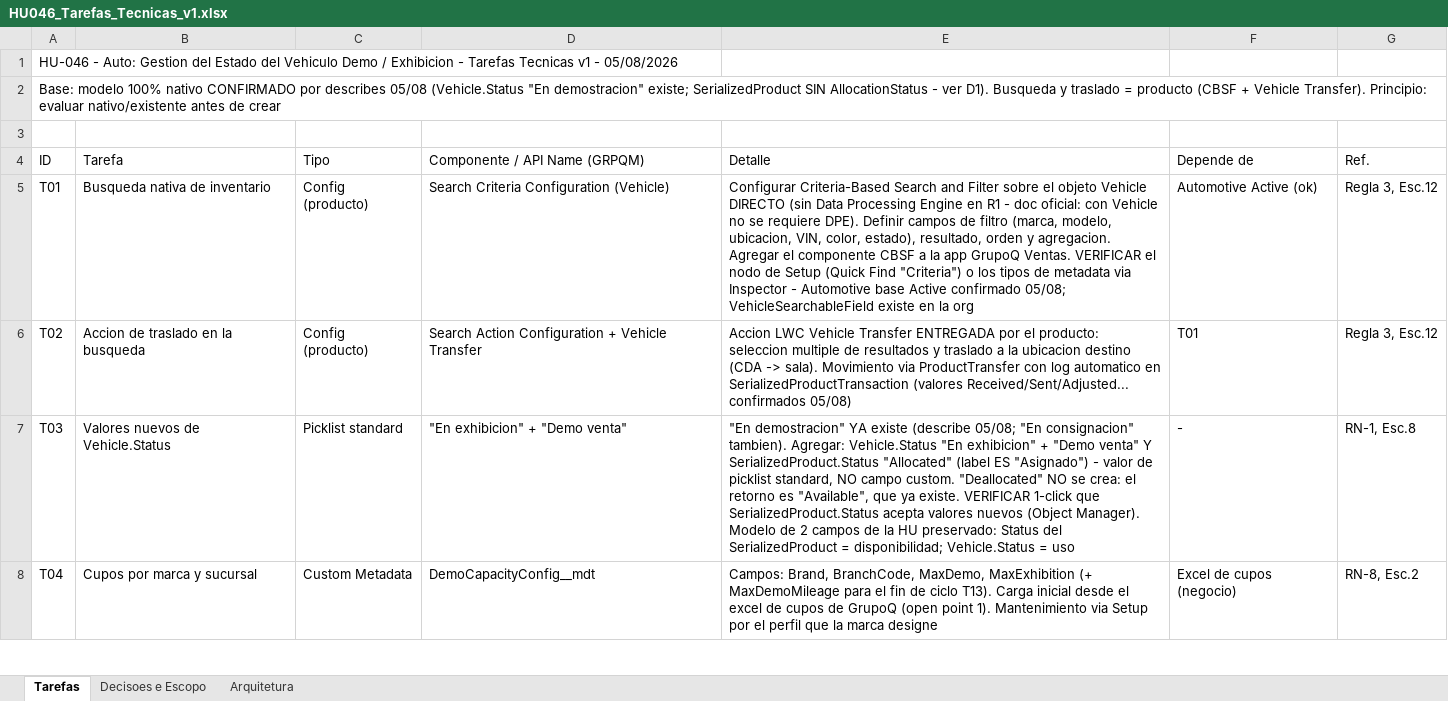
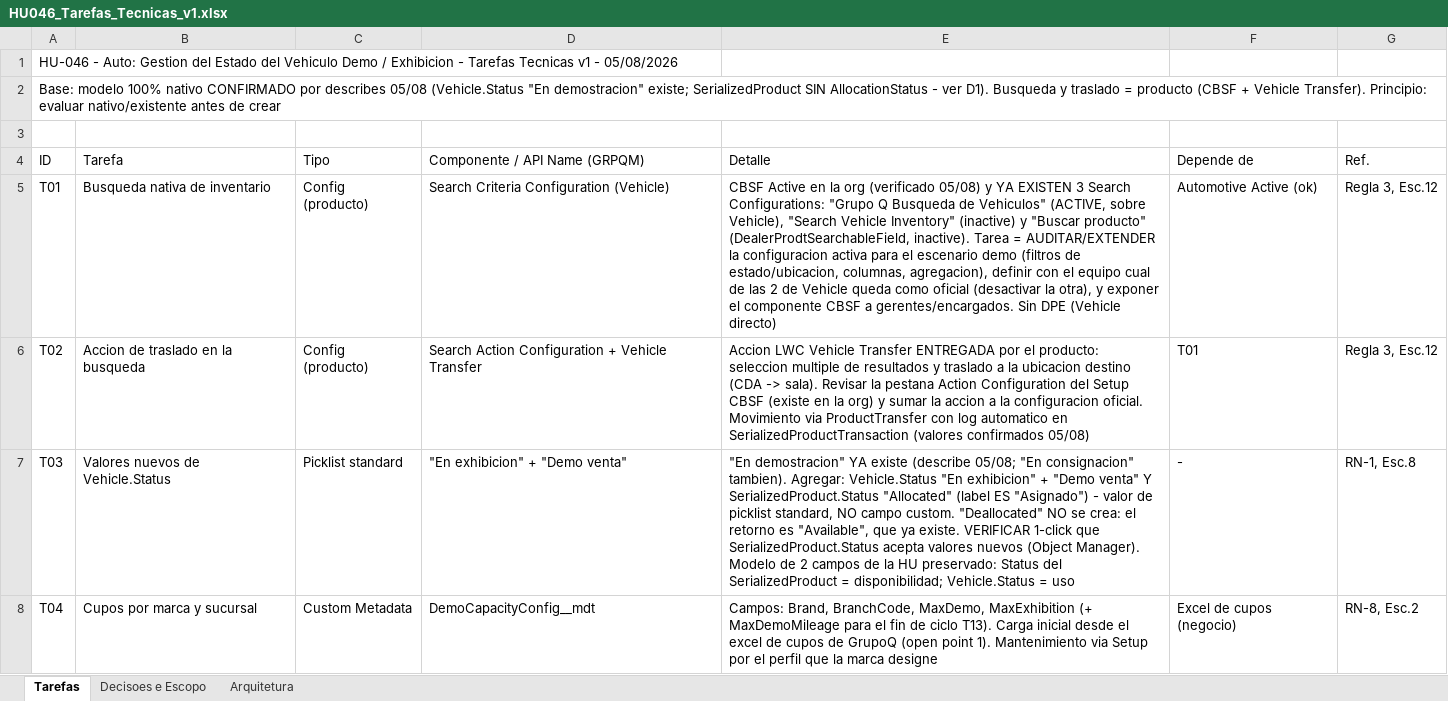
Before and after one commit to Dbelt337/diario-implantacao, an Excel workbook: docs/HU046_Tarefas_Tecnicas_v1.xlsx, sheet Tarefas, drawn as a sheet; only a part is shown; values as stored, in another font and other column widths than the file's, no borders; the diff names each change by its address in the sheet, - before the commit and + after, or states it on an @@ line.

```diff
--- a/docs/HU046_Tarefas_Tecnicas_v1.xlsx (sheet Tarefas)
+++ b/docs/HU046_Tarefas_Tecnicas_v1.xlsx (sheet Tarefas)
-E5 (Detalle): Configurar Criteria-Based Search and Filter sobre el objeto Vehicle DIRECTO (sin Data Processing Engine en R1 - doc oficial: con Vehicle no se requiere DPE). Definir campos de filtro (marca, modelo, ubicacion, VIN, color, estado), resultado, orden y agregacion. Agregar el componente CBSF a la app GrupoQ Ventas. VERIFICAR el nodo de Setup (Quick Find "Criteria") o los tipos de metadata via Inspector - Automotive base Active confirmado 05/08; VehicleSearchableField existe en la org
+E5 (Detalle): CBSF Active en la org (verificado 05/08) y YA EXISTEN 3 Search Configurations: "Grupo Q Busqueda de Vehiculos" (ACTIVE, sobre Vehicle), "Search Vehicle Inventory" (inactive) y "Buscar producto" (DealerProdtSearchableField, inactive). Tarea = AUDITAR/EXTENDER la configuracion activa para el escenario demo (filtros de estado/ubicacion, columnas, agregacion), definir con el equipo cual de las 2 de Vehicle queda como oficial (desactivar la otra), y exponer el componente CBSF a gerentes/encargados. Sin DPE (Vehicle directo)
-E6 (Detalle): …-> sala). Movimiento via ProductTransfer con log automatico en SerializedProductTransaction (valores Received/Sent/Adjusted... confirmados 05/08)
+E6 (Detalle): …-> sala). Revisar la pestana Action Configuration del Setup CBSF (existe en la org) y sumar la accion a la configuracion oficial. Movimiento via ProductTransfer con log automatico en SerializedProductTransaction (valores confirmados 05/08)
```
